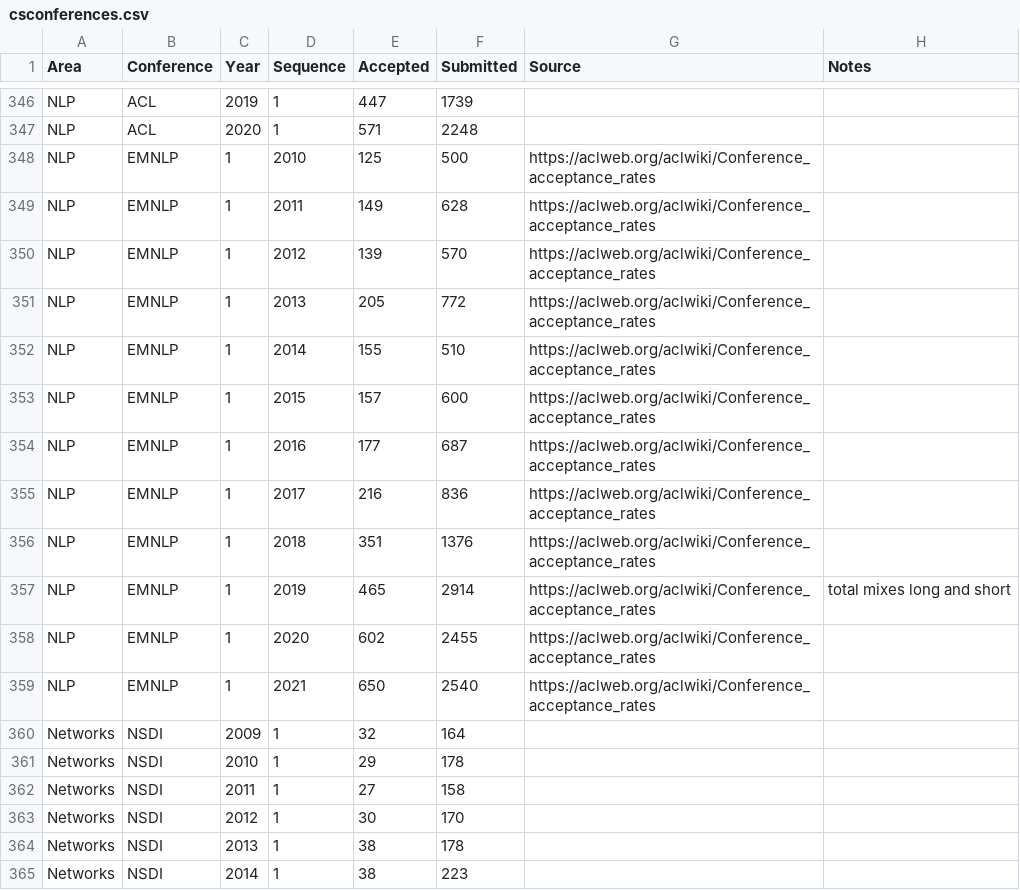
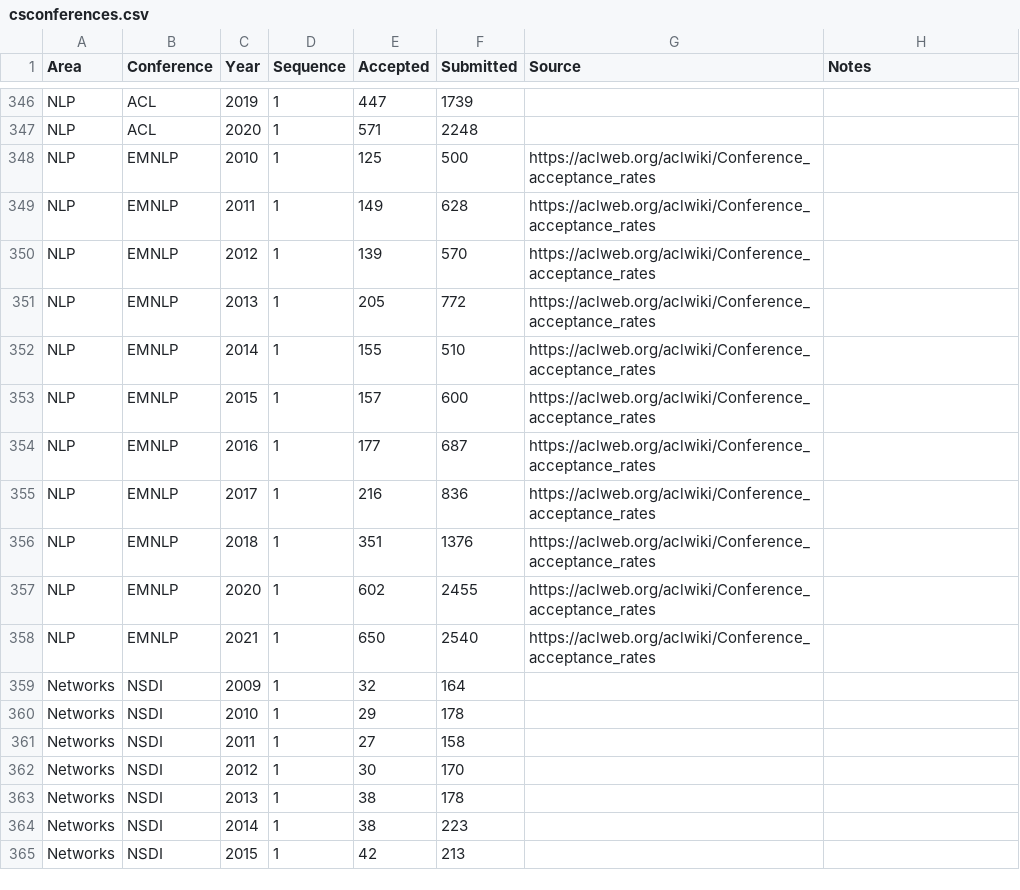
Before and after one commit to emeryberger/csconferences, a CSV file: csconferences.csv, drawn as a sheet; only a part is shown, gaps mark what is left out; the shorter side is filled out with more unchanged rows.

Commit message:
Fixed EMNLP.

```diff
--- a/csconferences.csv
+++ b/csconferences.csv
@@ -347,14 +347,13 @@ NLP,ACL,2019,1,447,1739,,
 NLP,ACL,2020,1,571,2248,,
-NLP,EMNLP,1,2010,125,500,https://aclweb.org/aclwiki/Conference_acceptance_rates,
-NLP,EMNLP,1,2011,149,628,https://aclweb.org/aclwiki/Conference_acceptance_rates,
-NLP,EMNLP,1,2012,139,570,https://aclweb.org/aclwiki/Conference_acceptance_rates,
-NLP,EMNLP,1,2013,205,772,https://aclweb.org/aclwiki/Conference_acceptance_rates,
-NLP,EMNLP,1,2014,155,510,https://aclweb.org/aclwiki/Conference_acceptance_rates,
-NLP,EMNLP,1,2015,157,600,https://aclweb.org/aclwiki/Conference_acceptance_rates,
-NLP,EMNLP,1,2016,177,687,https://aclweb.org/aclwiki/Conference_acceptance_rates,
-NLP,EMNLP,1,2017,216,836,https://aclweb.org/aclwiki/Conference_acceptance_rates,
-NLP,EMNLP,1,2018,351,1376,https://aclweb.org/aclwiki/Conference_acceptance_rates,
-NLP,EMNLP,1,2019,465,2914,https://aclweb.org/aclwiki/Conference_acceptance_rates,total mixes long and short
-NLP,EMNLP,1,2020,602,2455,https://aclweb.org/aclwiki/Conference_acceptance_rates,
-NLP,EMNLP,1,2021,650,2540,https://aclweb.org/aclwiki/Conference_acceptance_rates,
+NLP,EMNLP,2010,1,125,500,https://aclweb.org/aclwiki/Conference_acceptance_rates,
+NLP,EMNLP,2011,1,149,628,https://aclweb.org/aclwiki/Conference_acceptance_rates,
+NLP,EMNLP,2012,1,139,570,https://aclweb.org/aclwiki/Conference_acceptance_rates,
+NLP,EMNLP,2013,1,205,772,https://aclweb.org/aclwiki/Conference_acceptance_rates,
+NLP,EMNLP,2014,1,155,510,https://aclweb.org/aclwiki/Conference_acceptance_rates,
+NLP,EMNLP,2015,1,157,600,https://aclweb.org/aclwiki/Conference_acceptance_rates,
+NLP,EMNLP,2016,1,177,687,https://aclweb.org/aclwiki/Conference_acceptance_rates,
+NLP,EMNLP,2017,1,216,836,https://aclweb.org/aclwiki/Conference_acceptance_rates,
+NLP,EMNLP,2018,1,351,1376,https://aclweb.org/aclwiki/Conference_acceptance_rates,
+NLP,EMNLP,2020,1,602,2455,https://aclweb.org/aclwiki/Conference_acceptance_rates,
+NLP,EMNLP,2021,1,650,2540,https://aclweb.org/aclwiki/Conference_acceptance_rates,
 Networks,NSDI,2009,1,32,164,,
```
Also changed, not shown: 52 other files.
